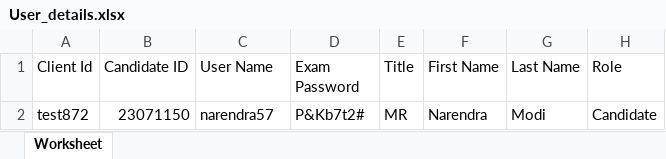
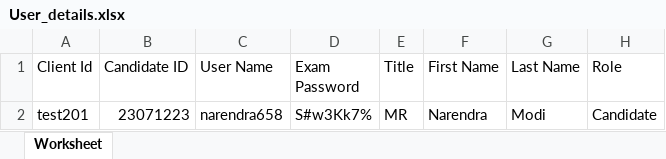
Before and after one commit to RaghuCPatel/Elumina, an Excel workbook: download/User_details.xlsx, sheet Worksheet, drawn as a sheet; values as stored, in another font and other column widths than the file's, no borders; the diff names each change by its address in the sheet, - before the commit and + after, or states it on an @@ line.

Commit message:
Adding regression test cases

```diff
--- a/download/User_details.xlsx (sheet Worksheet)
+++ b/download/User_details.xlsx (sheet Worksheet)
-A2 (Client Id): test872
+A2 (Client Id): test201
-B2 (Candidate ID): 23071150
+B2 (Candidate ID): 23071223
-C2 (User Name): narendra57
+C2 (User Name): narendra658
-D2 (Exam Password): P&Kb7t2#
+D2 (Exam Password): S#w3Kk7%
```
Also changed, not shown: 19 other files.
